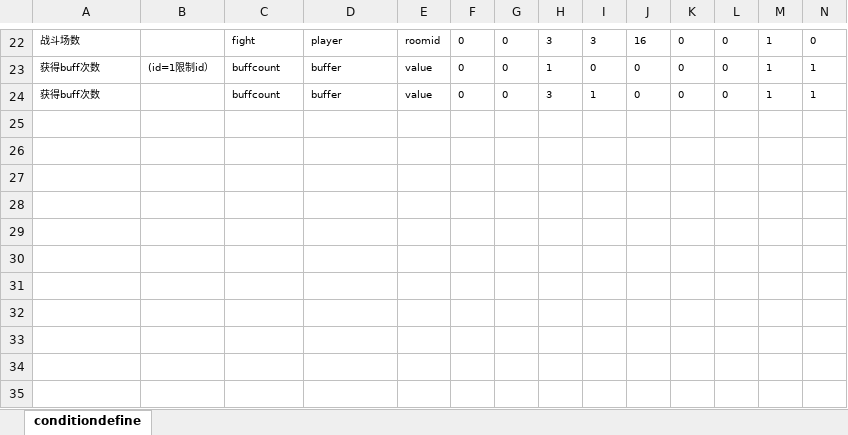
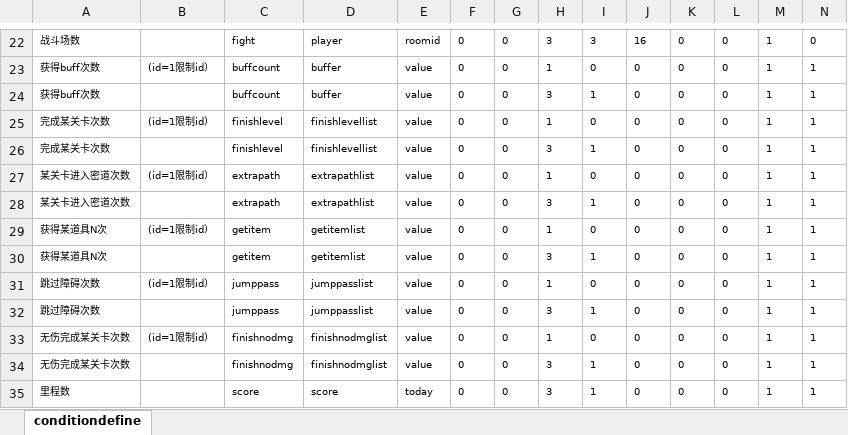
Before and after one commit to lori227/Fighter, an Excel workbook: Resource/excel/table/K-框架-条件定义-(框架定义,后端维护).xlsx, sheet conditiondefine, drawn as a sheet; only a part is shown, gaps mark what is left out; values as stored, in another font and other column widths than the file's, no borders; conditional formats not drawn; rows hold the shown columns only; the diff names each change by its address in the sheet, - before the commit and + after, or states it on an @@ line.

```diff
--- a/Resource/excel/table/K-框架-条件定义-(框架定义,后端维护).xlsx (sheet conditiondefine)
+++ b/Resource/excel/table/K-框架-条件定义-(框架定义,后端维护).xlsx (sheet conditiondefine)
+row 25: 完成某关卡次数 | (id=1限制id） | finishlevel | finishlevellist | value | 0 | 0 | 1 | 0 | 0 | 0 | 0 | 1 | 1
+row 26: 完成某关卡次数 |  | finishlevel | finishlevellist | value | 0 | 0 | 3 | 1 | 0 | 0 | 0 | 1 | 1
+row 27: 某关卡进入密道次数 | (id=1限制id） | extrapath | extrapathlist | value | 0 | 0 | 1 | 0 | 0 | 0 | 0 | 1 | 1
+row 28: 某关卡进入密道次数 |  | extrapath | extrapathlist | value | 0 | 0 | 3 | 1 | 0 | 0 | 0 | 1 | 1
+row 29: 获得某道具N次 | (id=1限制id） | getitem | getitemlist | value | 0 | 0 | 1 | 0 | 0 | 0 | 0 | 1 | 1
+row 30: 获得某道具N次 |  | getitem | getitemlist | value | 0 | 0 | 3 | 1 | 0 | 0 | 0 | 1 | 1
+row 31: 跳过障碍次数 | (id=1限制id） | jumppass | jumppasslist | value | 0 | 0 | 1 | 0 | 0 | 0 | 0 | 1 | 1
+row 32: 跳过障碍次数 |  | jumppass | jumppasslist | value | 0 | 0 | 3 | 1 | 0 | 0 | 0 | 1 | 1
+row 33: 无伤完成某关卡次数 | (id=1限制id） | finishnodmg | finishnodmglist | value | 0 | 0 | 1 | 0 | 0 | 0 | 0 | 1 | 1
+row 34: 无伤完成某关卡次数 |  | finishnodmg | finishnodmglist | value | 0 | 0 | 3 | 1 | 0 | 0 | 0 | 1 | 1
+row 35: 里程数 |  | score | score | today | 0 | 0 | 3 | 1 | 0 | 0 | 0 | 1 | 1
```
Also changed, not shown: Resource/excel/table/K-框架-执行输出-(框架定义,策划填写).xlsx, Resource/excel/table/K-框架-条件配置-(框架定义,策划填写).xlsx, 9 other files.
